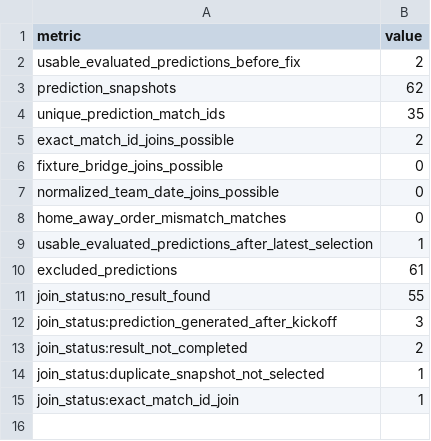
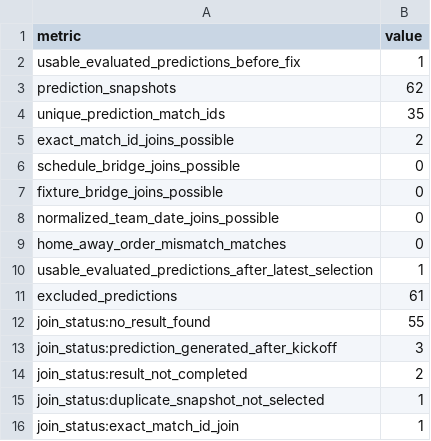
Before and after one commit to fpernett/worldcup_alpha_model, a CSV file: reports/evaluation_coverage_audit.csv, drawn as a sheet.

```diff
--- a/reports/evaluation_coverage_audit.csv
+++ b/reports/evaluation_coverage_audit.csv
@@ -1,3 +1,3 @@
 metric,value
-usable_evaluated_predictions_before_fix,2
+usable_evaluated_predictions_before_fix,1
 prediction_snapshots,62
@@ -5,2 +5,3 @@ unique_prediction_match_ids,35
 exact_match_id_joins_possible,2
+schedule_bridge_joins_possible,0
 fixture_bridge_joins_possible,0
```
Also changed, not shown: reports/evaluation_dataset.csv, reports/result_prediction_join_audit.csv, 14 other files.
